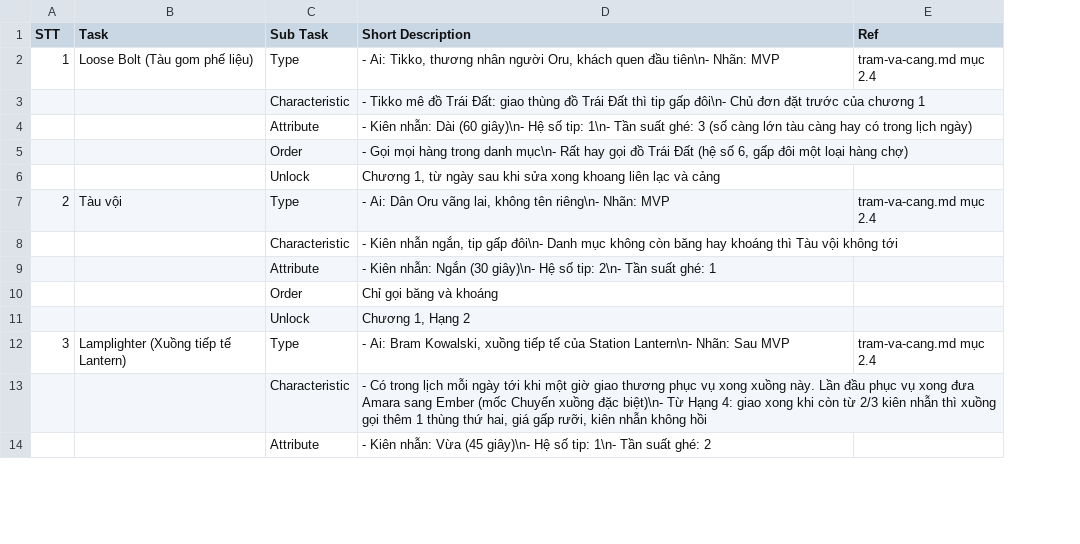
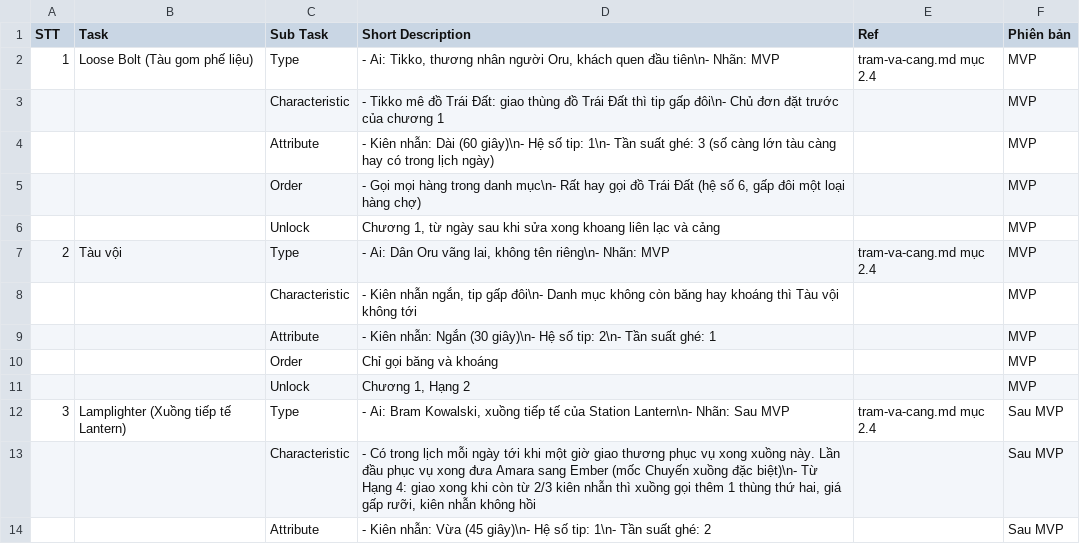
Before and after one commit to huycv18/DATN-SP27, a TSV file: projects/game-moi/gdd/sheet/Customer.tsv, drawn as a sheet; only a part is shown; the diff names each change by its address in the sheet, - before the commit and + after, or states it on an @@ line.

```diff
--- a/projects/game-moi/gdd/sheet/Customer.tsv
+++ b/projects/game-moi/gdd/sheet/Customer.tsv
+column F (Phiên bản), rows 2-14: MVP | MVP | MVP | MVP | MVP | MVP | MVP | MVP | MVP | MVP | Sau MVP | Sau MVP | Sau MVP
```
Also changed, not shown: projects/game-moi/gdd/sheet/Enemy.tsv, projects/game-moi/gdd/sheet/GAME STORY.tsv, 20 other files.
